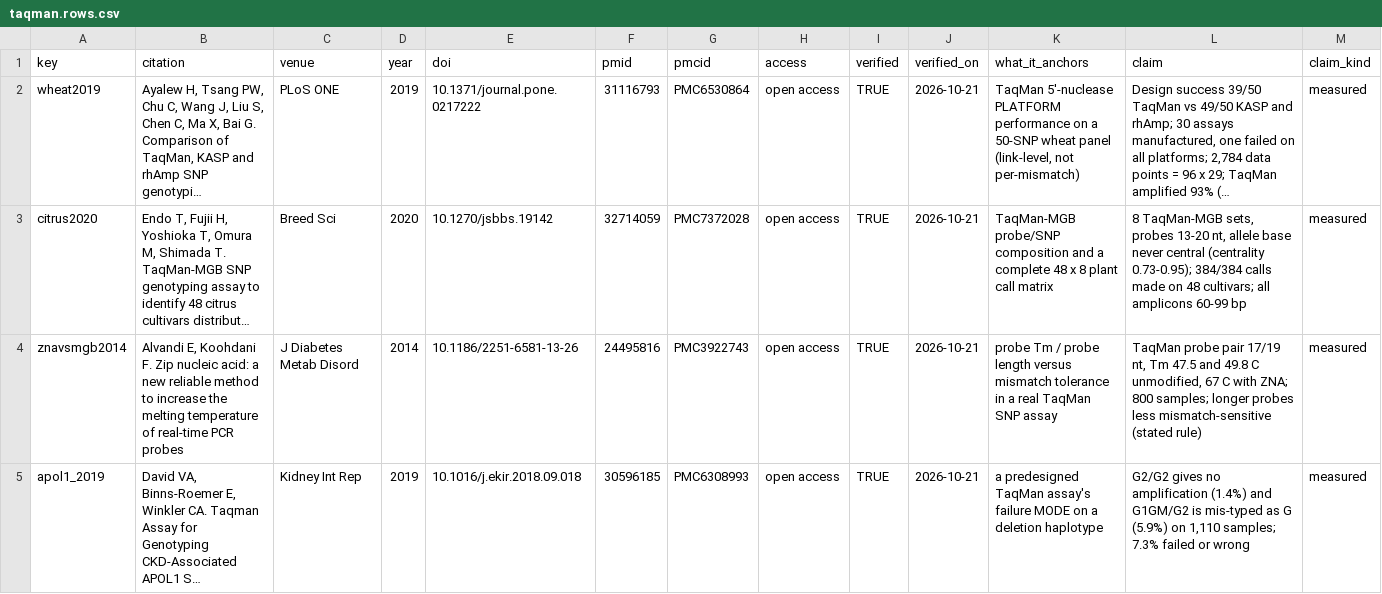
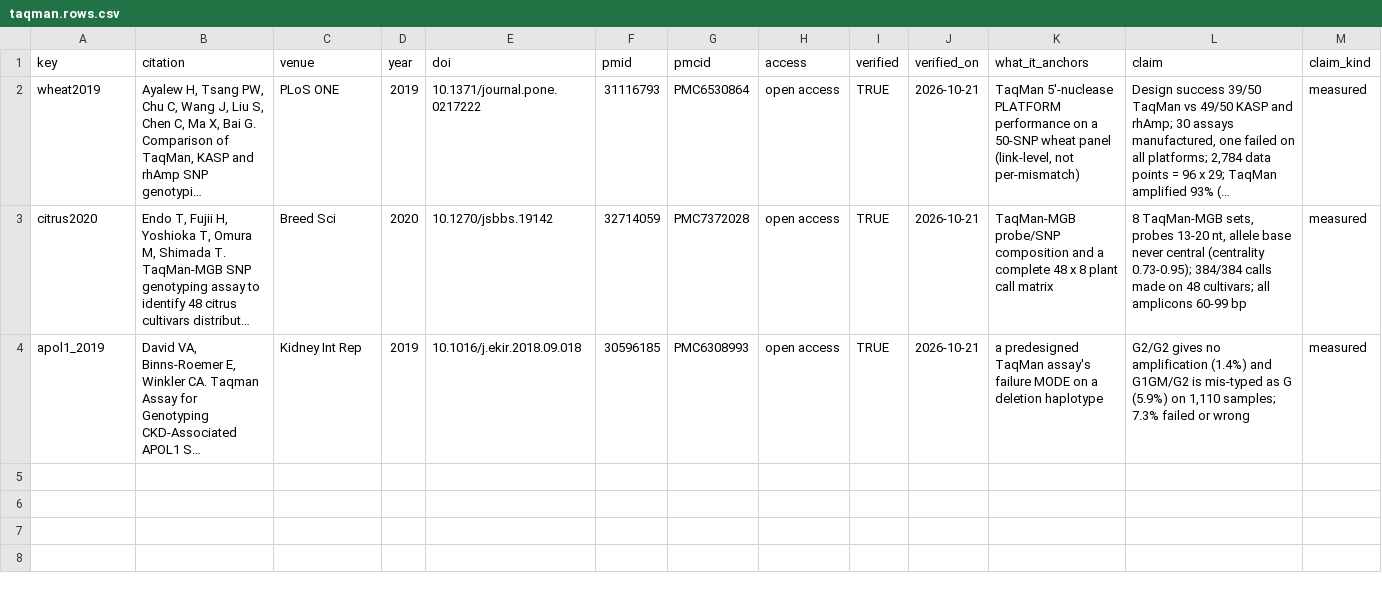
Before and after one commit to Stathmin/tidymarkers, a CSV file: data-raw/proposed/taqman.rows.csv, drawn as a sheet; only a part is shown; long unchanged cells end in …; rows hold the shown columns only; the diff names each change by its address in the sheet, - before the commit and + after, or states it on an @@ line.

```diff
--- a/data-raw/proposed/taqman.rows.csv
+++ b/data-raw/proposed/taqman.rows.csv
-row 4: znavsmgb2014 | Alvandi E, Koohdani F. Zip nucleic acid: a new reliable method to increase the melting temperature of real-time PCR probes | J Diabetes Metab Disord | 2014 | 10.1186/2251-6581-13-26 | 24495816 | PMC3922743 | open access | TRUE | 2026-10-21 | probe Tm / probe length versus mismatch tolerance in a real TaqMan SNP assay | TaqMan probe pair 17/19 nt, Tm 47.5 and 49.8 C unmodified, 67 C with ZNA; 800 samples; longer probes less mismatch-sensitive (stated rule) | measured
```
Also changed, not shown: data-raw/proposed/taqman.backlog.csv, inst/extdata/scientific_backlog.csv, 4 other files.
